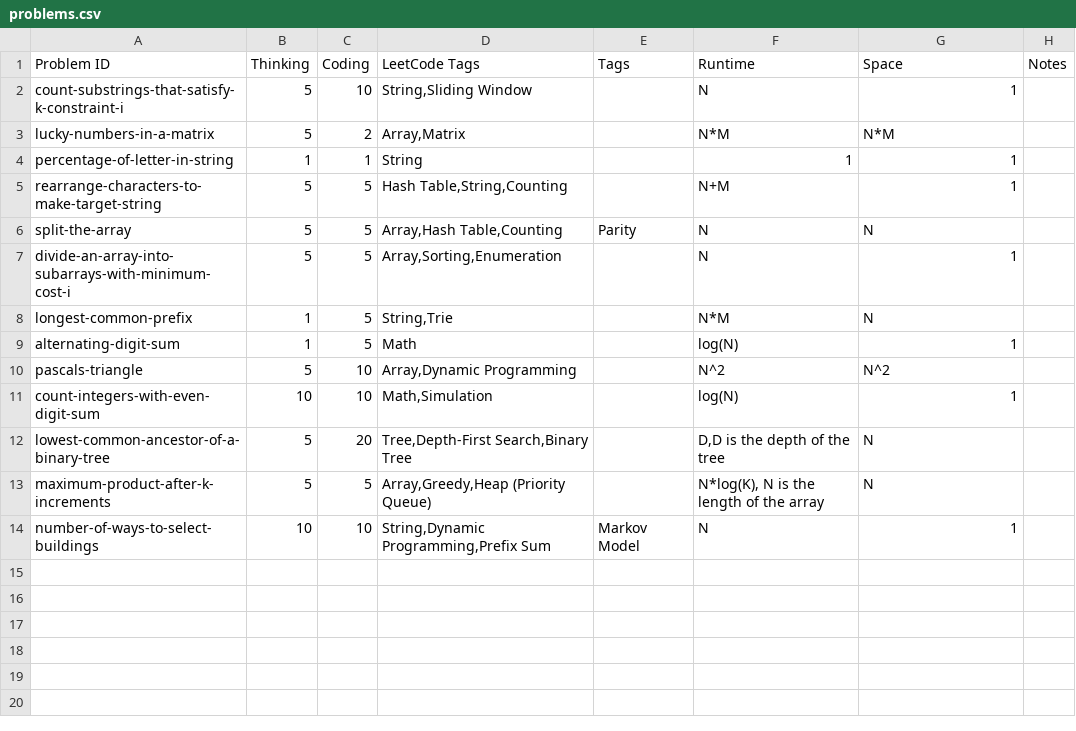
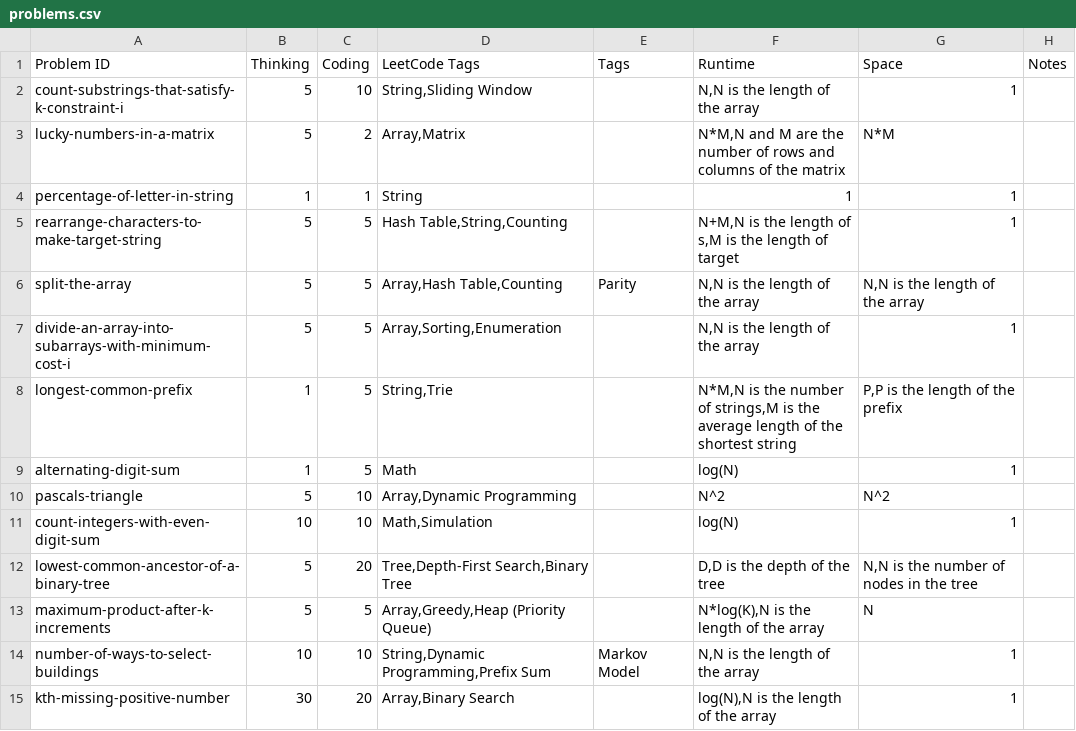
Before and after one commit to charleslien/leetcode, a CSV file: public/problems.csv, drawn as a sheet; the diff names each change by its address in the sheet, - before the commit and + after, or states it on an @@ line.

Commit message:
Update problems.csv

```diff
--- a/public/problems.csv
+++ b/public/problems.csv
-F2 (Runtime): N
+F2 (Runtime): N,N is the length of the array
-F3 (Runtime): N*M
+F3 (Runtime): N*M,N and M are the number of rows and columns of the matrix
-F5 (Runtime): N+M
+F5 (Runtime): N+M,N is the length of s,M is the length of target
-F6:F7 (Runtime): N
+F6:F7 (Runtime): N,N is the length of the array
-G6 (Space): N
+G6 (Space): N,N is the length of the array
-F8 (Runtime): N*M
+F8 (Runtime): N*M,N is the number of strings,M is the average length of the shortest string
-G8 (Space): N
+G8 (Space): P,P is the length of the prefix
-G12 (Space): N
+G12 (Space): N,N is the number of nodes in the tree
-F13 (Runtime): N*log(K), N is the length of the array
+F13 (Runtime): N*log(K),N is the length of the array
-F14 (Runtime): N
+F14 (Runtime): N,N is the length of the array
+row 15: kth-missing-positive-number | 30 | 20 | Array,Binary Search |  | log(N),N is the length of the array | 1
```
